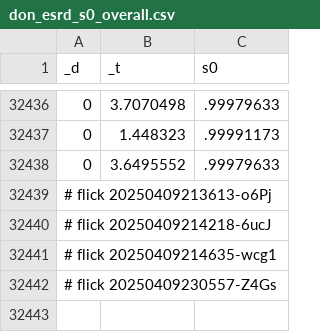
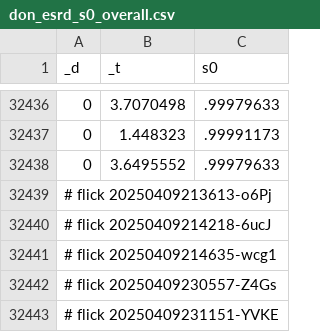
Before and after one commit to abikesa/false-font, a CSV file: kitabo/ensi/ukubona/donorcase/test3/assets/csv/don_esrd_s0_overall.csv, drawn as a sheet; only a part is shown, gaps mark what is left out.

Commit message:
kitabo/ensi/ukubona/donorcase/test3/assets/csv/don_esrd_s0_overall.csv

```diff
--- a/kitabo/ensi/ukubona/donorcase/test3/assets/csv/don_esrd_s0_overall.csv
+++ b/kitabo/ensi/ukubona/donorcase/test3/assets/csv/don_esrd_s0_overall.csv
@@ -32442 +32442,2 @@ _d,_t,s0
 # flick 20250409230557-Z4Gs
+# flick 20250409231151-YVKE
```
